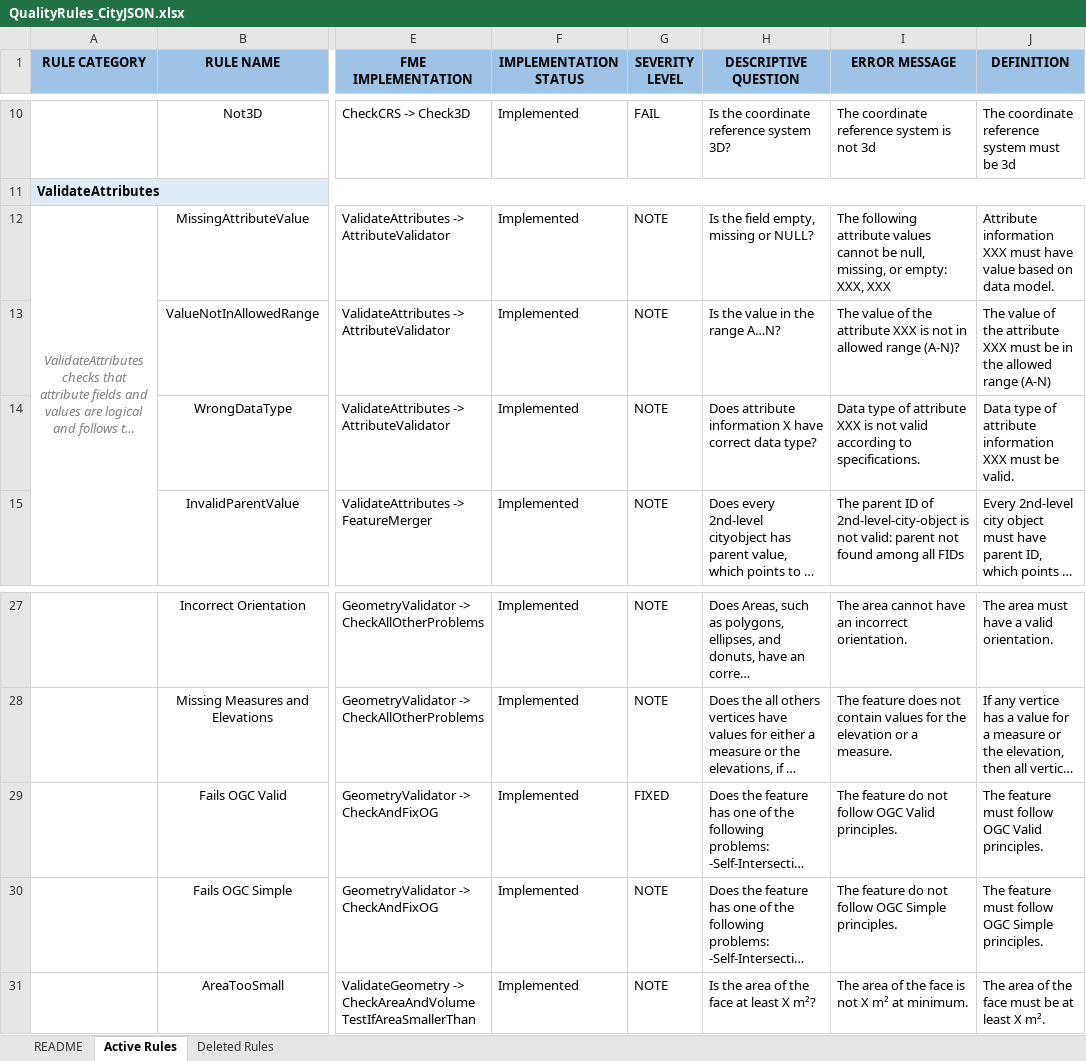
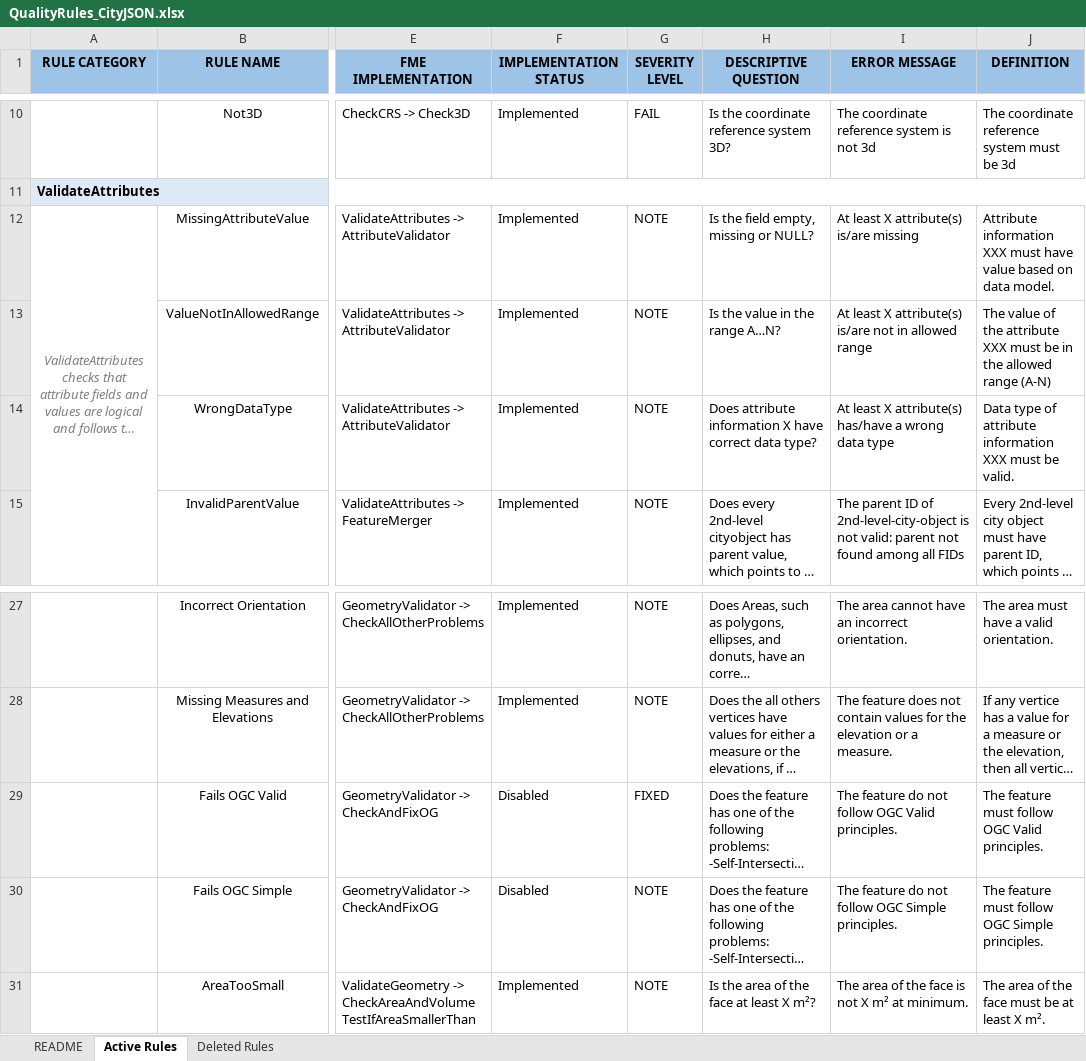
Before and after one commit to opengeospatial/GEOE3, an Excel workbook: QualityRules_CityJSON.xlsx, sheet Active Rules, drawn as a sheet; only a part is shown, gaps mark what is left out; long unchanged cells end in …; values as stored, in another font and other column widths than the file's, no borders; conditional formats not drawn; the diff names each change by its address in the sheet, - before the commit and + after, or states it on an @@ line.

Commit message:
New functionalities
Now its possible to write out results to CityJSON/CityGML files

```diff
--- a/QualityRules_CityJSON.xlsx (sheet Active Rules)
+++ b/QualityRules_CityJSON.xlsx (sheet Active Rules)
-I12 (ERROR MESSAGE): The following attribute values cannot be null, missing, or empty: XXX, XXX
+I12 (ERROR MESSAGE): At least X attribute(s) is/are missing
-I13 (ERROR MESSAGE): The value of the attribute XXX is not in allowed range (A-N)?
+I13 (ERROR MESSAGE): At least X attribute(s) is/are not in allowed range
-I14 (ERROR MESSAGE): Data type of attribute XXX is not valid according to specifications.
+I14 (ERROR MESSAGE): At least X attribute(s) has/have a wrong data type
-F29:F30 (IMPLEMENTATION STATUS): Implemented
+F29:F30 (IMPLEMENTATION STATUS): Disabled
```
Also changed, not shown: QualityRules_CityGML.xlsx, 2 other files.
